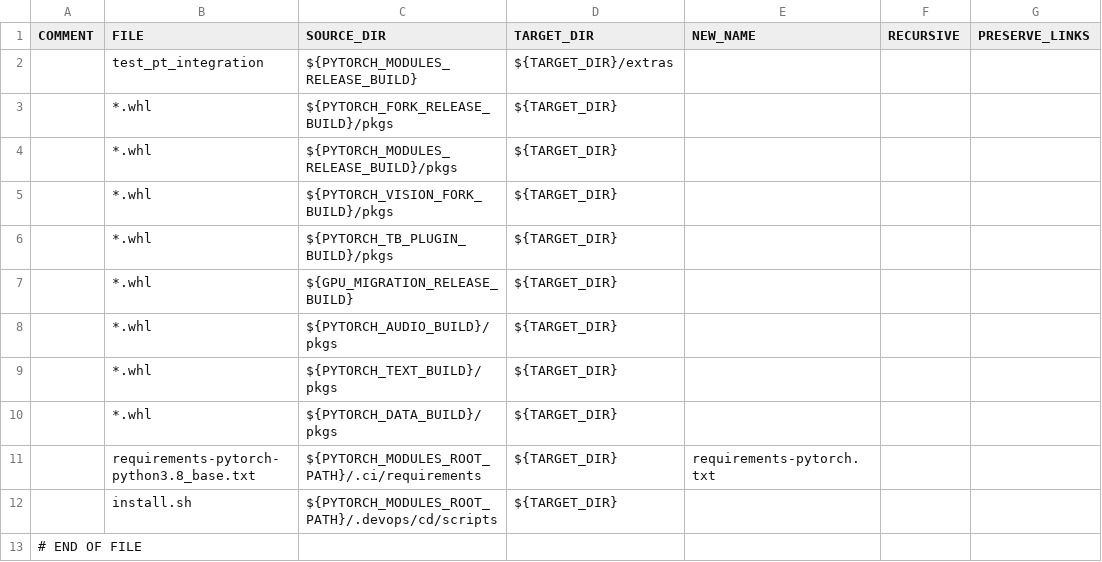
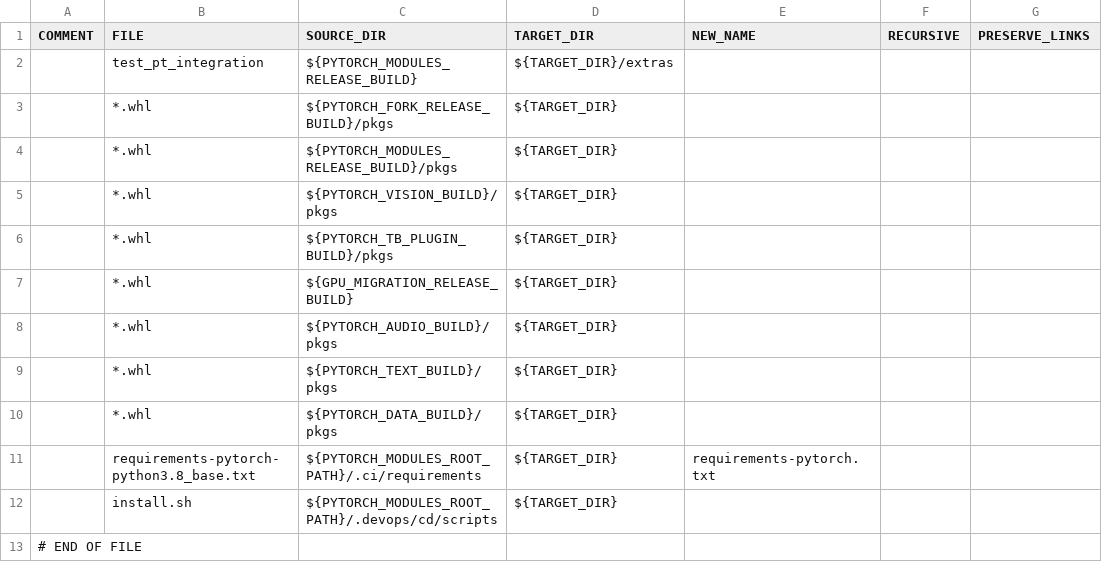
Before and after one commit to HabanaAI/gaudi-pytorch-bridge, a CSV file: .devops/cd/build/package_next.csv, drawn as a sheet; only a part is shown; the diff names each change by its address in the sheet, - before the commit and + after, or states it on an @@ line.

Commit message:
.devops/cd/build: switch to next for pt next builds
Change-Id: I8c6578785245dd99c81975bbe67e7b7a864eef99
Signed-off-by: Internal Developer <internal-developer@intel.com>

```diff
--- a/.devops/cd/build/package_next.csv
+++ b/.devops/cd/build/package_next.csv
-C5 (SOURCE_DIR): ${PYTORCH_VISION_FORK_BUILD}/pkgs
+C5 (SOURCE_DIR): ${PYTORCH_VISION_BUILD}/pkgs
```
Also changed, not shown: 2 other files.
